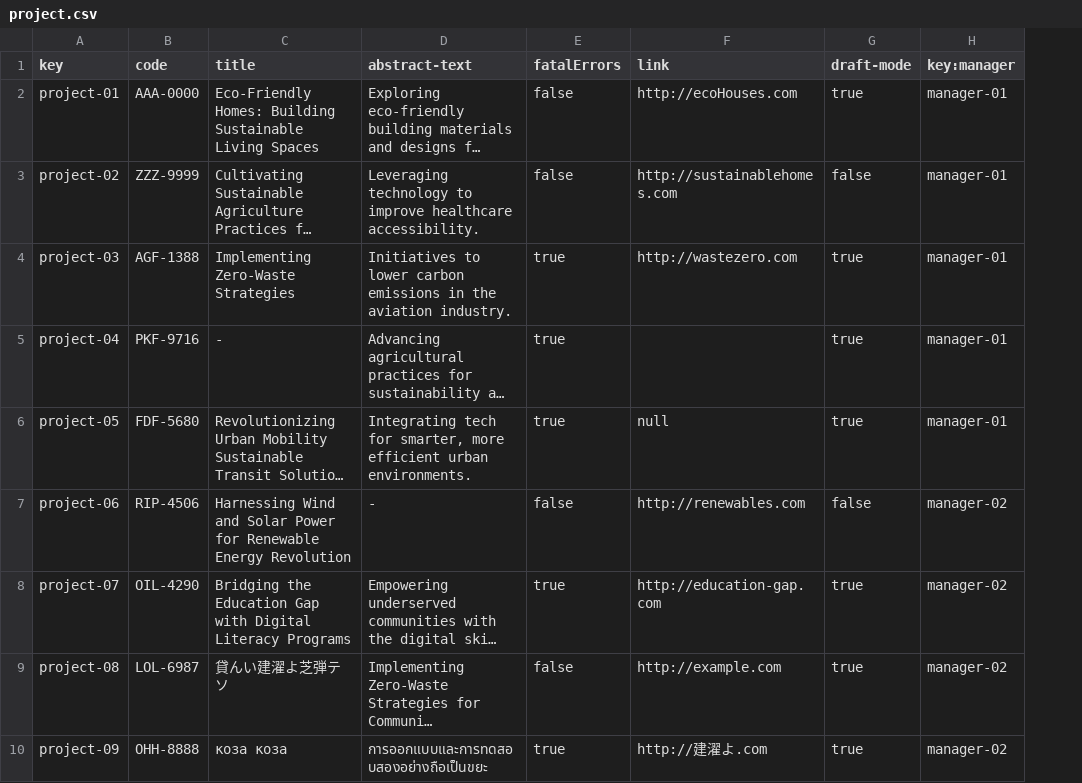
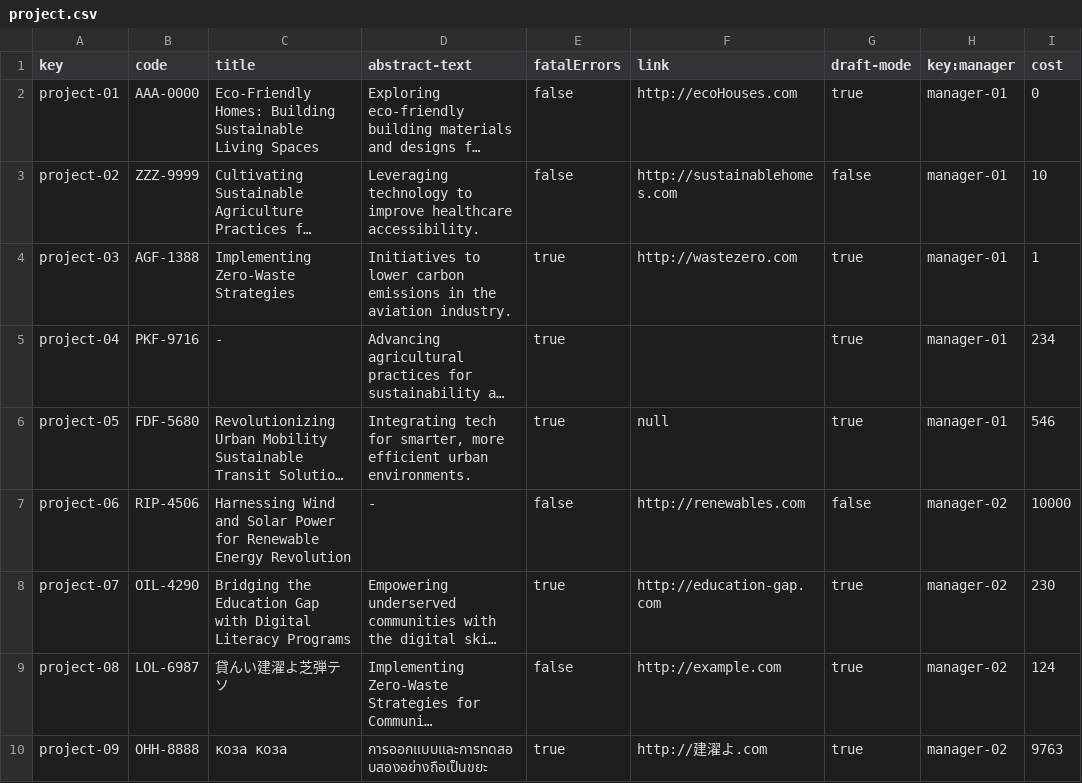
Before and after one commit to juanlo017/c1.034, a CSV file: src/main/webapp/WEB-INF/resources/sample-data/project.csv, drawn as a sheet; long unchanged cells end in …; the diff names each change by its address in the sheet, - before the commit and + after, or states it on an @@ line.

```diff
--- a/src/main/webapp/WEB-INF/resources/sample-data/project.csv
+++ b/src/main/webapp/WEB-INF/resources/sample-data/project.csv
+column I (cost), rows 2-10: 0 | 10 | 1 | 234 | 546 | 10000 | 230 | 124 | 9763
```
Also changed, not shown: 4 other files.
